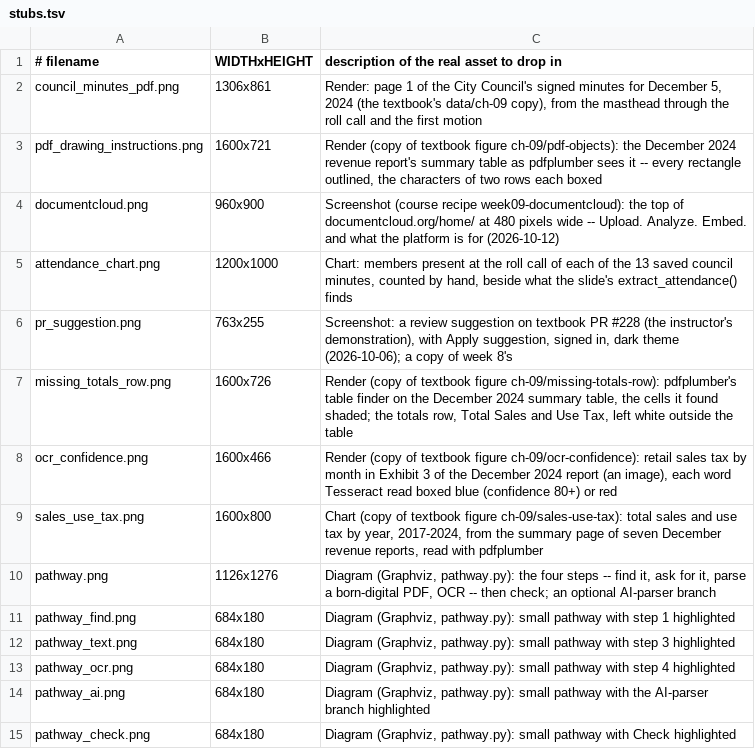
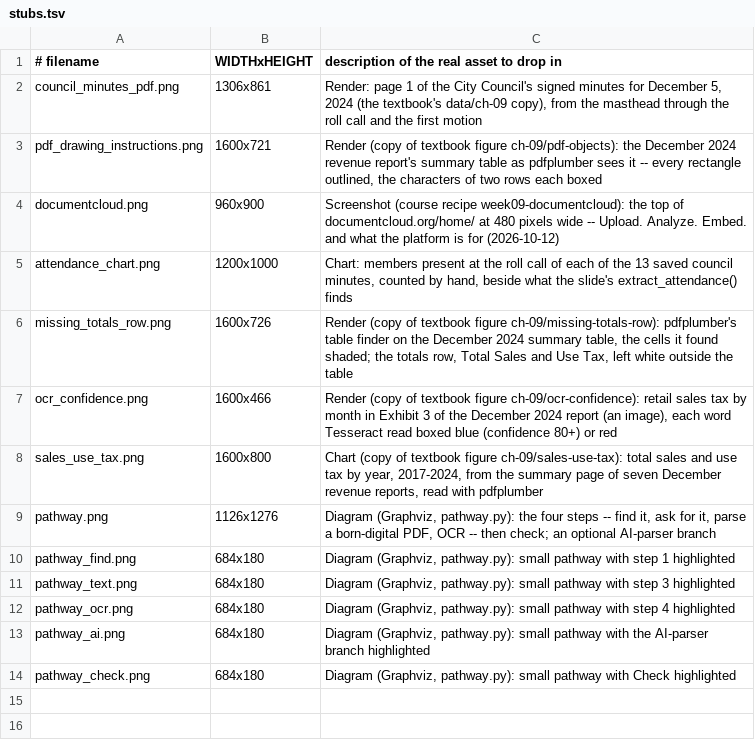
Before and after one commit to cuinfoscience/INFO4617-Fall2026, a TSV file: slides/week-09/img/stubs.tsv, drawn as a sheet.

```diff
--- a/slides/week-09/img/stubs.tsv
+++ b/slides/week-09/img/stubs.tsv
@@ -5,3 +5,2 @@ documentcloud.png	960x900	Screenshot (course recipe week09-documentcloud): the t
 attendance_chart.png	1200x1000	Chart: members present at the roll call of each of the 13 saved council minutes, counted by hand, beside what the slide's extract_attendance() finds
-pr_suggestion.png	763x255	Screenshot: a review suggestion on textbook PR #228 (the instructor's demonstration), with Apply suggestion, signed in, dark theme (2026-10-06); a copy of week 8's
 missing_totals_row.png	1600x726	Render (copy of textbook figure ch-09/missing-totals-row): pdfplumber's table finder on the December 2024 summary table, the cells it found shaded; the totals row, Total Sales and Use Tax, left white outside the table
```
Also changed, not shown: 4 other files.
